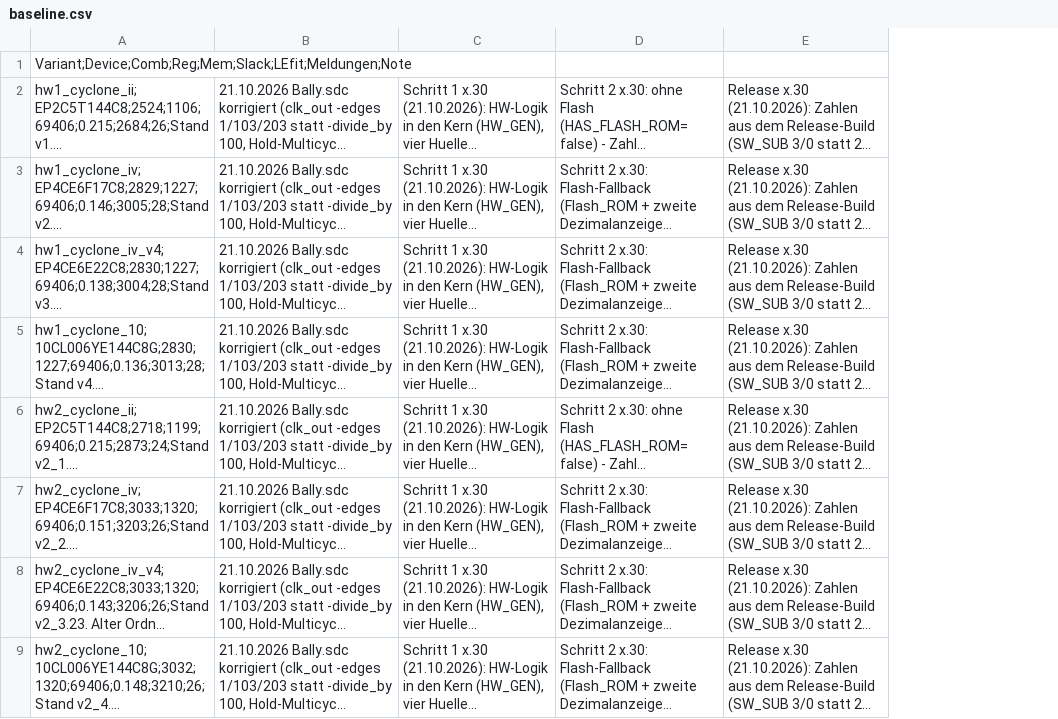
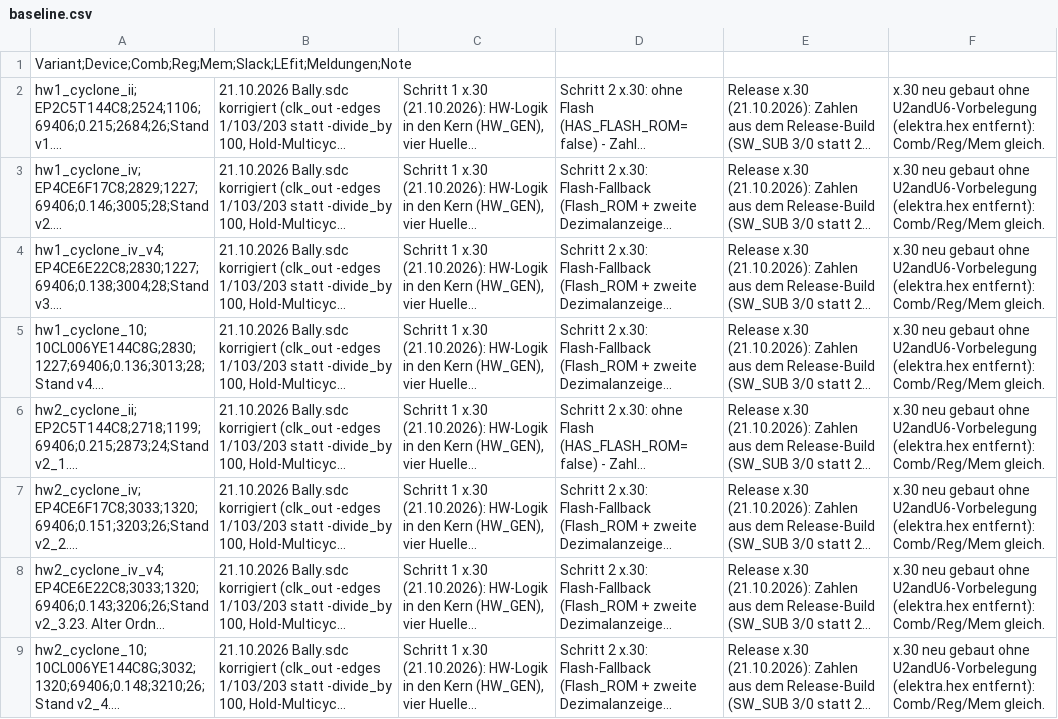
Before and after one commit to bontango/BallyFa, a CSV file: scripts/baseline.csv, drawn as a sheet; long unchanged cells end in …; the diff names each change by its address in the sheet, - before the commit and + after, or states it on an @@ line.

```diff
--- a/scripts/baseline.csv
+++ b/scripts/baseline.csv
+column F, rows 2-9: all x.30 neu gebaut ohne U2andU6-Vorbelegung (elektra.hex entfernt): Comb/Reg/Mem gleich.
```
Also changed, not shown: 24 other files.
